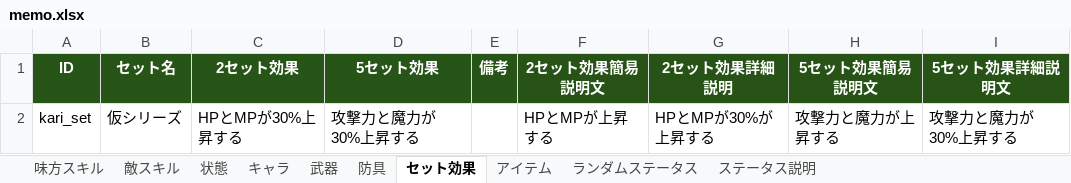
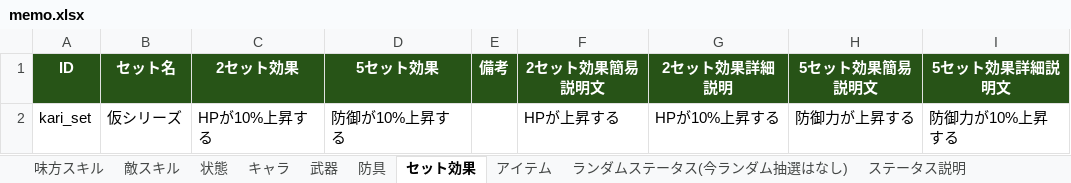
Before and after one commit to TMS-2-3/VScode, an Excel workbook: healer-game/メモ/memo.xlsx, sheet セット効果, drawn as a sheet; values as stored, in another font and other column widths than the file's, no borders; the diff names each change by its address in the sheet, - before the commit and + after, or states it on an @@ line.

```diff
--- a/healer-game/メモ/memo.xlsx (sheet セット効果)
+++ b/healer-game/メモ/memo.xlsx (sheet セット効果)
-sheet tab: ランダムステータス
+sheet tab: ランダムステータス(今ランダム抽選はなし)
-C2 (2セット効果): HPとMPが30%上昇する
+C2 (2セット効果): HPが10%上昇する
-D2 (5セット効果): 攻撃力と魔力が30%上昇する
+D2 (5セット効果): 防御が10%上昇する
-F2 (2セット効果簡易説明文): HPとMPが上昇する
+F2 (2セット効果簡易説明文): HPが上昇する
-G2 (2セット効果詳細説明): HPとMPが30%が上昇する
+G2 (2セット効果詳細説明): HPが10%上昇する
-H2 (5セット効果簡易説明文): 攻撃力と魔力が上昇する
+H2 (5セット効果簡易説明文): 防御力が上昇する
-I2 (5セット効果詳細説明文): 攻撃力と魔力が30%上昇する
+I2 (5セット効果詳細説明文): 防御力が10%上昇する
```
Also changed, not shown: sheet 防具, 5 other files.
